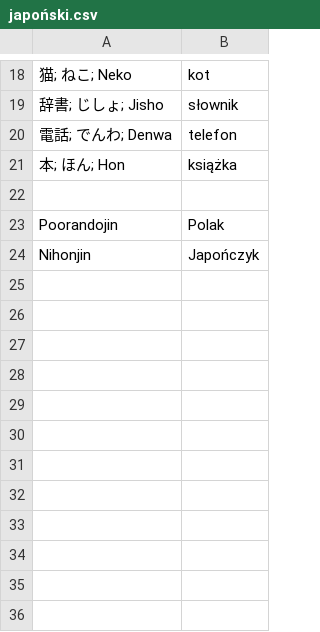
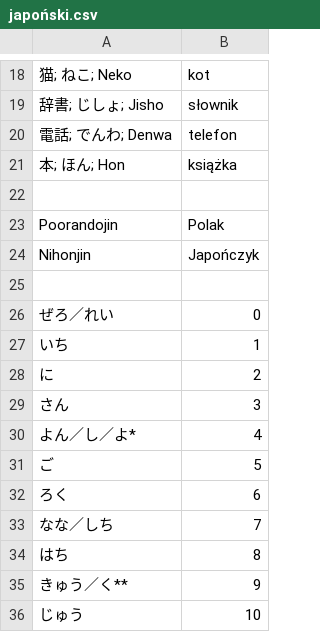
Before and after one commit to kamil-adam/anki, a CSV file: japan/japoński.csv, drawn as a sheet; only a part is shown, gaps mark what is left out.

Commit message:
add japan

```diff
--- a/japan/japoński.csv
+++ b/japan/japoński.csv
@@ -24 +24,13 @@ Poorandojin, Polak
 Nihonjin, Japończyk
+
+ぜろ／れい, 0
+いち, 1
+に, 2
+さん, 3
+よん／し／よ*, 4
+ご, 5
+ろく, 6
+なな／しち, 7
+はち, 8
+きゅう／く**, 9
+じゅう, 10
```
